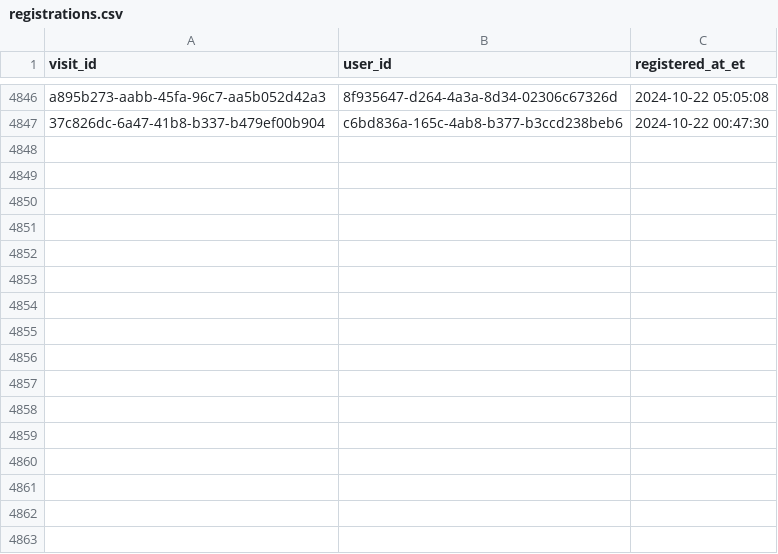
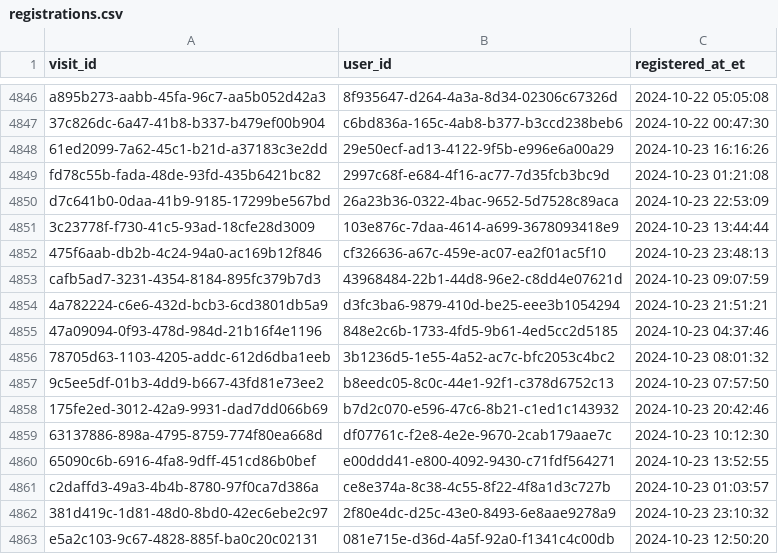
Before and after one commit to ae-wizard/ae-sample-project, a CSV file: models/registrations.csv, drawn as a sheet; only a part is shown, gaps mark what is left out.

Commit message:
Append 4862 new records to registrations.csv

```diff
--- a/models/registrations.csv
+++ b/models/registrations.csv
@@ -4847 +4847,17 @@ a895b273-aabb-45fa-96c7-aa5b052d42a3,8f935647-d264-4a3a-8d34-02306c67326d,2024-1
 37c826dc-6a47-41b8-b337-b479ef00b904,c6bd836a-165c-4ab8-b377-b3ccd238beb6,2024-10-22 00:47:30
+61ed2099-7a62-45c1-b21d-a37183c3e2dd,29e50ecf-ad13-4122-9f5b-e996e6a00a29,2024-10-23 16:16:26
+fd78c55b-fada-48de-93fd-435b6421bc82,2997c68f-e684-4f16-ac77-7d35fcb3bc9d,2024-10-23 01:21:08
+d7c641b0-0daa-41b9-9185-17299be567bd,26a23b36-0322-4bac-9652-5d7528c89aca,2024-10-23 22:53:09
+3c23778f-f730-41c5-93ad-18cfe28d3009,103e876c-7daa-4614-a699-3678093418e9,2024-10-23 13:44:44
+475f6aab-db2b-4c24-94a0-ac169b12f846,cf326636-a67c-459e-ac07-ea2f01ac5f10,2024-10-23 23:48:13
+cafb5ad7-3231-4354-8184-895fc379b7d3,43968484-22b1-44d8-96e2-c8dd4e07621d,2024-10-23 09:07:59
+4a782224-c6e6-432d-bcb3-6cd3801db5a9,d3fc3ba6-9879-410d-be25-eee3b1054294,2024-10-23 21:51:21
+47a09094-0f93-478d-984d-21b16f4e1196,848e2c6b-1733-4fd5-9b61-4ed5cc2d5185,2024-10-23 04:37:46
+78705d63-1103-4205-addc-612d6dba1eeb,3b1236d5-1e55-4a52-ac7c-bfc2053c4bc2,2024-10-23 08:01:32
+9c5ee5df-01b3-4dd9-b667-43fd81e73ee2,b8eedc05-8c0c-44e1-92f1-c378d6752c13,2024-10-23 07:57:50
+175fe2ed-3012-42a9-9931-dad7dd066b69,b7d2c070-e596-47c6-8b21-c1ed1c143932,2024-10-23 20:42:46
+63137886-898a-4795-8759-774f80ea668d,df07761c-f2e8-4e2e-9670-2cab179aae7c,2024-10-23 10:12:30
+65090c6b-6916-4fa8-9dff-451cd86b0bef,e00ddd41-e800-4092-9430-c71fdf564271,2024-10-23 13:52:55
+c2daffd3-49a3-4b4b-8780-97f0ca7d386a,ce8e374a-8c38-4c55-8f22-4f8a1d3c727b,2024-10-23 01:03:57
+381d419c-1d81-48d0-8bd0-42ec6ebe2c97,2f80e4dc-d25c-43e0-8493-6e8aae9278a9,2024-10-23 23:10:32
+e5a2c103-9c67-4828-885f-ba0c20c02131,081e715e-d36d-4a5f-92a0-f1341c4c00db,2024-10-23 12:50:20
```
